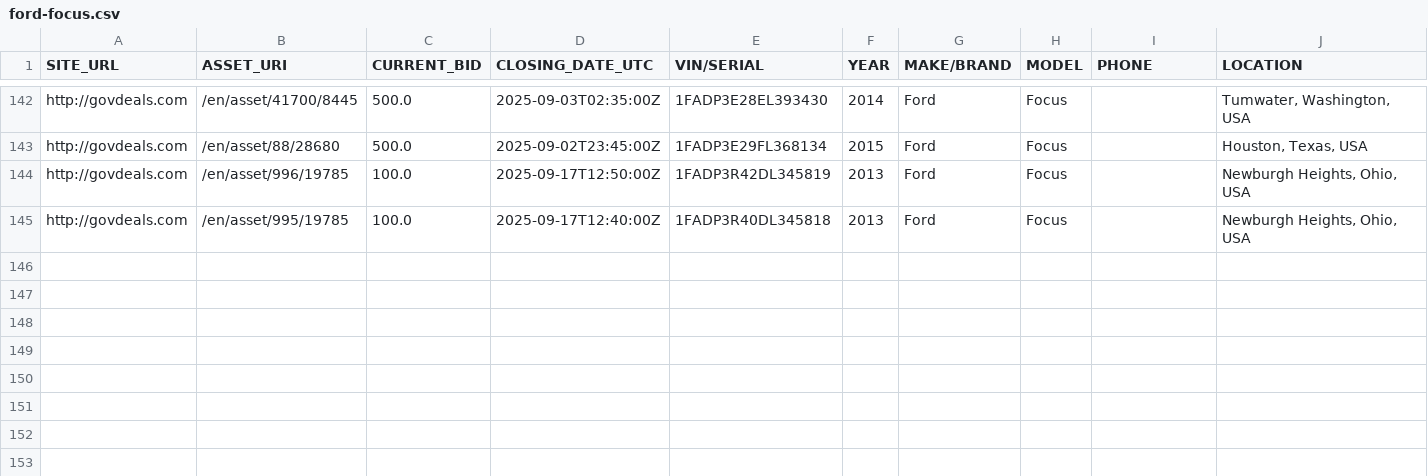
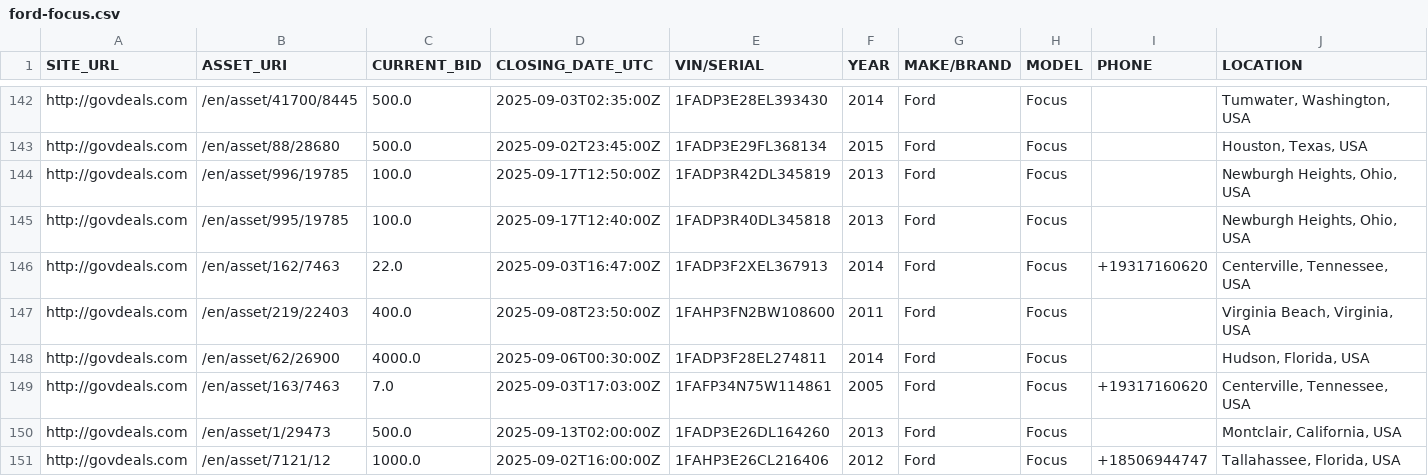
Before and after one commit to mark-toma/scrape-auction, a CSV file: ford-focus.csv, drawn as a sheet; only a part is shown, gaps mark what is left out; rows hold the shown columns only; the diff names each change by its address in the sheet, - before the commit and + after, or states it on an @@ line.

```diff
--- a/ford-focus.csv
+++ b/ford-focus.csv
+row 146: http://govdeals.com | /en/asset/162/7463 | 22.0 | 2025-09-03T16:47:00Z | 1FADP3F2XEL367913 | 2014 | Ford | Focus | +19317160620 | Centerville, Tennessee, USA
+row 147: http://govdeals.com | /en/asset/219/22403 | 400.0 | 2025-09-08T23:50:00Z | 1FAHP3FN2BW108600 | 2011 | Ford | Focus |  | Virginia Beach, Virginia, USA
+row 148: http://govdeals.com | /en/asset/62/26900 | 4000.0 | 2025-09-06T00:30:00Z | 1FADP3F28EL274811 | 2014 | Ford | Focus |  | Hudson, Florida, USA
+row 149: http://govdeals.com | /en/asset/163/7463 | 7.0 | 2025-09-03T17:03:00Z | 1FAFP34N75W114861 | 2005 | Ford | Focus | +19317160620 | Centerville, Tennessee, USA
+row 150: http://govdeals.com | /en/asset/1/29473 | 500.0 | 2025-09-13T02:00:00Z | 1FADP3E26DL164260 | 2013 | Ford | Focus |  | Montclair, California, USA
+row 151: http://govdeals.com | /en/asset/7121/12 | 1000.0 | 2025-09-02T16:00:00Z | 1FAHP3E26CL216406 | 2012 | Ford | Focus | +18506944747 | Tallahassee, Florida, USA
```
Also changed, not shown: ford-escape.csv, ford-fusion.csv, 1 other file.
